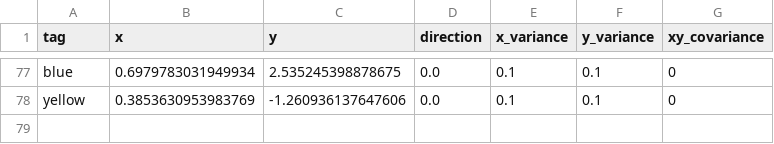
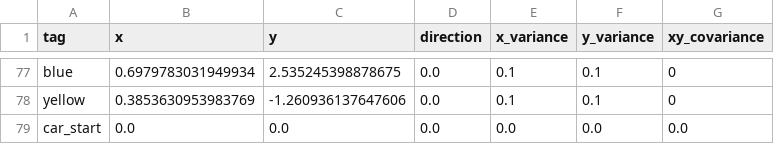
Before and after one commit to QUT-Motorsport/eufs_sim, a CSV file: eufs_tracks/csv/B_shape_02_03_2023.csv, drawn as a sheet; only a part is shown, gaps mark what is left out; the diff names each change by its address in the sheet, - before the commit and + after, or states it on an @@ line.

```diff
--- a/eufs_tracks/csv/B_shape_02_03_2023.csv
+++ b/eufs_tracks/csv/B_shape_02_03_2023.csv
+row 79: car_start | 0.0 | 0.0 | 0.0 | 0.0 | 0.0 | 0.0
```
Also changed, not shown: eufs_tracks/csv/FSDS_Training.csv, eufs_tracks/csv/Hairpin_02_03_2023.csv, 1 other file.
